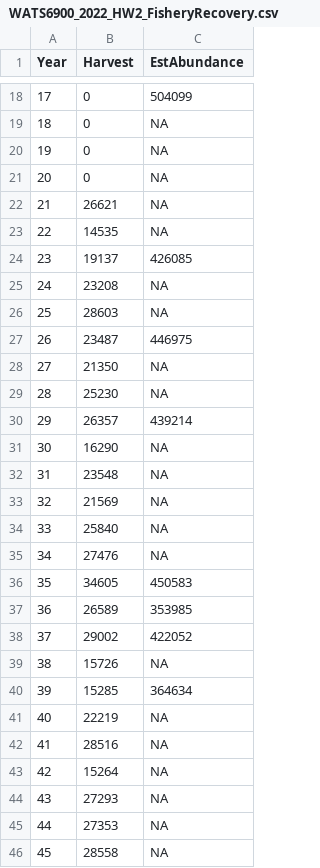
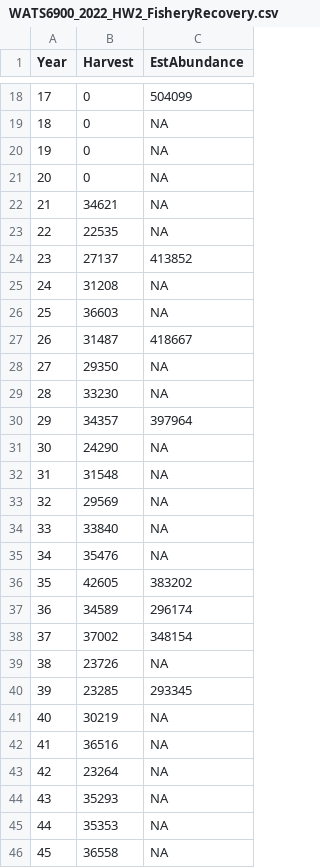
Before and after one commit to tewals/ModelingNaturalResourcesClass, a CSV file: Data/WATS6900_2022_HW2_FisheryRecovery.csv, drawn as a sheet; only a part is shown, gaps mark what is left out; the diff covers the shown part only.

Commit message:
Update HW2 data

```diff
--- a/Data/WATS6900_2022_HW2_FisheryRecovery.csv
+++ b/Data/WATS6900_2022_HW2_FisheryRecovery.csv
@@ -21,26 +21,26 @@
 20,0,NA
-21,26621,NA
-22,14535,NA
-23,19137,426085
-24,23208,NA
-25,28603,NA
-26,23487,446975
-27,21350,NA
-28,25230,NA
-29,26357,439214
-30,16290,NA
-31,23548,NA
-32,21569,NA
-33,25840,NA
-34,27476,NA
-35,34605,450583
-36,26589,353985
-37,29002,422052
-38,15726,NA
-39,15285,364634
-40,22219,NA
-41,28516,NA
-42,15264,NA
-43,27293,NA
-44,27353,NA
-45,28558,NA
+21,34621,NA
+22,22535,NA
+23,27137,413852
+24,31208,NA
+25,36603,NA
+26,31487,418667
+27,29350,NA
+28,33230,NA
+29,34357,397964
+30,24290,NA
+31,31548,NA
+32,29569,NA
+33,33840,NA
+34,35476,NA
+35,42605,383202
+36,34589,296174
+37,37002,348154
+38,23726,NA
+39,23285,293345
+40,30219,NA
+41,36516,NA
+42,23264,NA
+43,35293,NA
+44,35353,NA
+45,36558,NA
```
Also changed, not shown: 52 edited cells elsewhere in this file.
